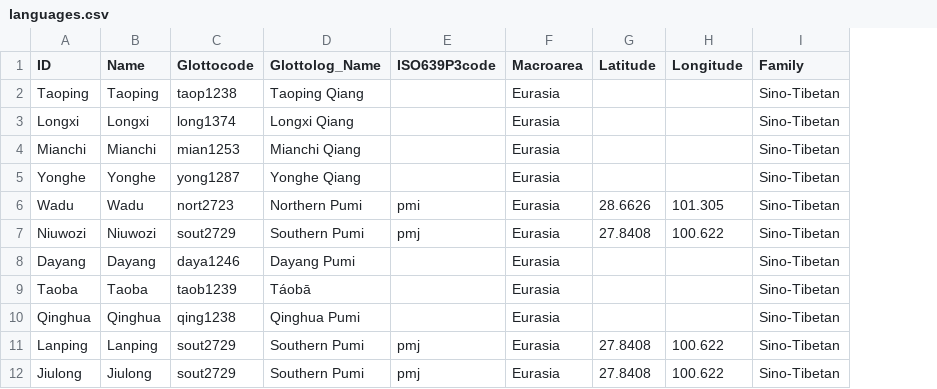
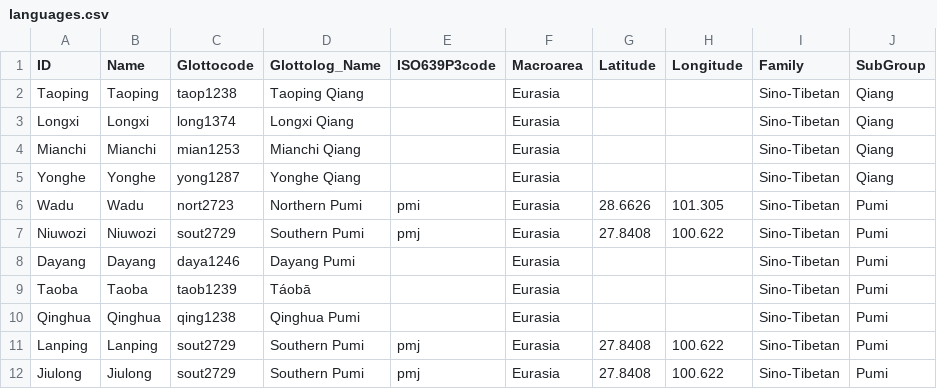
Before and after one commit to lexibank/simsrma, a CSV file: cldf/languages.csv, drawn as a sheet; the diff names each change by its address in the sheet, - before the commit and + after, or states it on an @@ line.

```diff
--- a/cldf/languages.csv
+++ b/cldf/languages.csv
+column J (SubGroup), rows 2-12: Qiang | Qiang | Qiang | Qiang | Pumi | Pumi | Pumi | Pumi | Pumi | Pumi | Pumi
```
Also changed, not shown: cldf/forms.csv, etc/languages.tsv, 9 other files.
